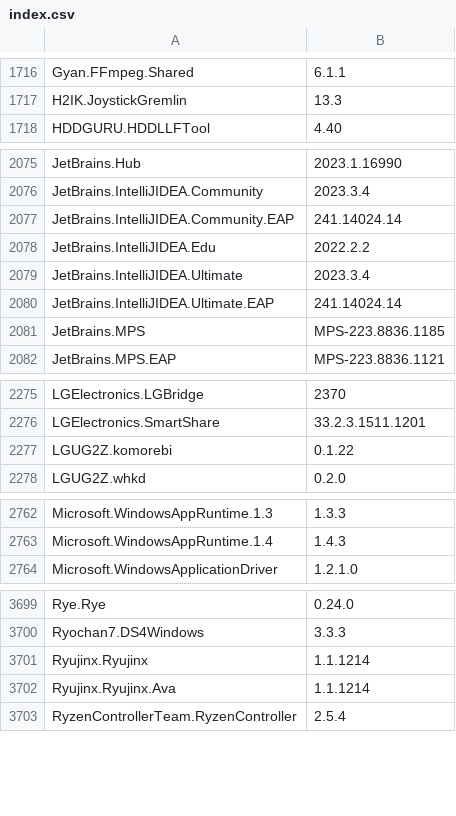
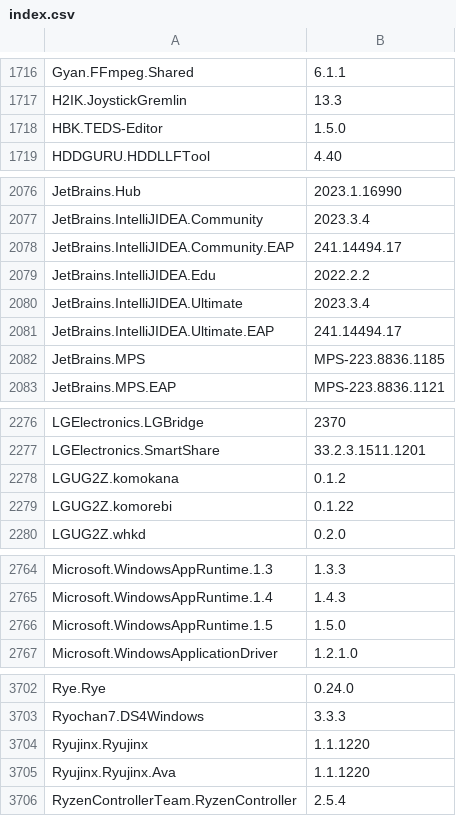
Before and after one commit to svrooij/winget-pkgs-index, a CSV file: index.csv, drawn as a sheet; only a part is shown, gaps mark what is left out; the diff covers the shown part only.

```diff
--- a/index.csv
+++ b/index.csv
@@ -1717,2 +1717,3 @@
 "H2IK.JoystickGremlin","13.3"
+"HBK.TEDS-Editor","1.5.0"
 "HDDGURU.HDDLLFTool","4.40"
@@ -2076,6 +2077,6 @@
 "JetBrains.IntelliJIDEA.Community","2023.3.4"
-"JetBrains.IntelliJIDEA.Community.EAP","241.14024.14"
+"JetBrains.IntelliJIDEA.Community.EAP","241.14494.17"
 "JetBrains.IntelliJIDEA.Edu","2022.2.2"
 "JetBrains.IntelliJIDEA.Ultimate","2023.3.4"
-"JetBrains.IntelliJIDEA.Ultimate.EAP","241.14024.14"
+"JetBrains.IntelliJIDEA.Ultimate.EAP","241.14494.17"
 "JetBrains.MPS","MPS-223.8836.1185"
@@ -2276,2 +2277,3 @@
 "LGElectronics.SmartShare","33.2.3.1511.1201"
+"LGUG2Z.komokana","0.1.2"
 "LGUG2Z.komorebi","0.1.22"
@@ -2763,2 +2765,3 @@
 "Microsoft.WindowsAppRuntime.1.4","1.4.3"
+"Microsoft.WindowsAppRuntime.1.5","1.5.0"
 "Microsoft.WindowsApplicationDriver","1.2.1.0"
@@ -3700,4 +3703,4 @@
 "Ryochan7.DS4Windows","3.3.3"
-"Ryujinx.Ryujinx","1.1.1214"
-"Ryujinx.Ryujinx.Ava","1.1.1214"
+"Ryujinx.Ryujinx","1.1.1220"
+"Ryujinx.Ryujinx.Ava","1.1.1220"
 "RyzenControllerTeam.RyzenController","2.5.4"
```
Also changed, not shown: 2 added rows and 19 edited cells elsewhere in this file, 1 other file.
